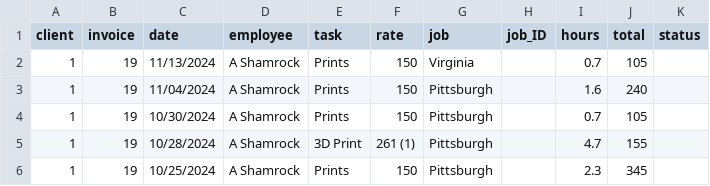
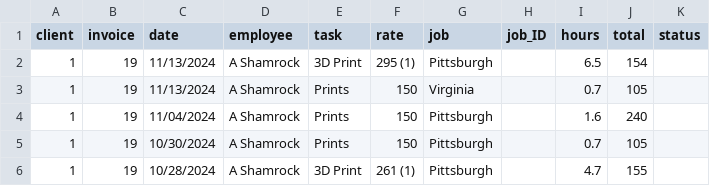
Before and after one commit to ashamrock/TestTable, a CSV file: db.csv, drawn as a sheet; only a part is shown; the shorter side is filled out with more unchanged rows; the diff names each change by its address in the sheet, - before the commit and + after, or states it on an @@ line.

```diff
--- a/db.csv
+++ b/db.csv
+row 2: 1 | 19 | 11/13/2024 | A Shamrock | 3D Print | 295 (1) | Pittsburgh |  | 6.5 | 154
```
